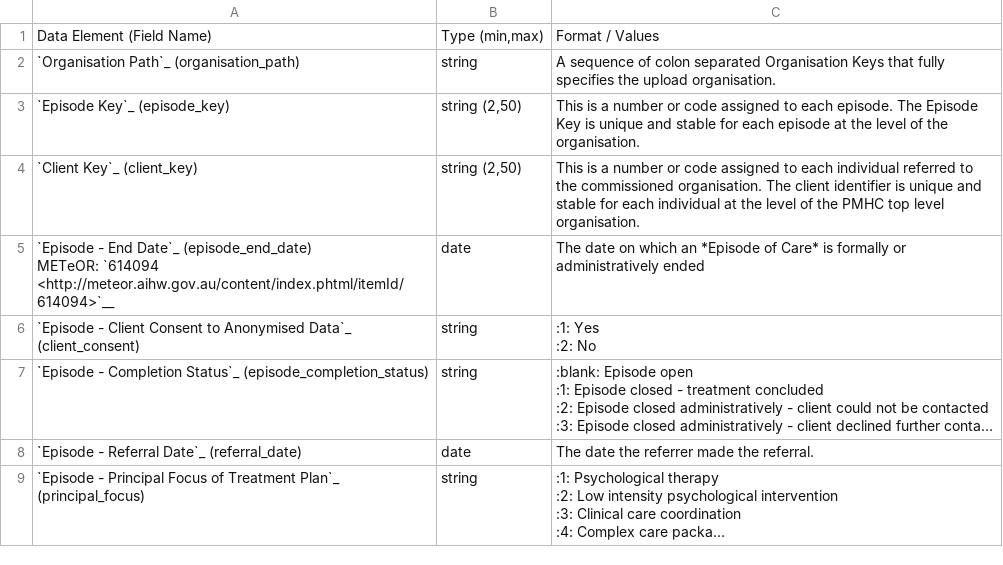
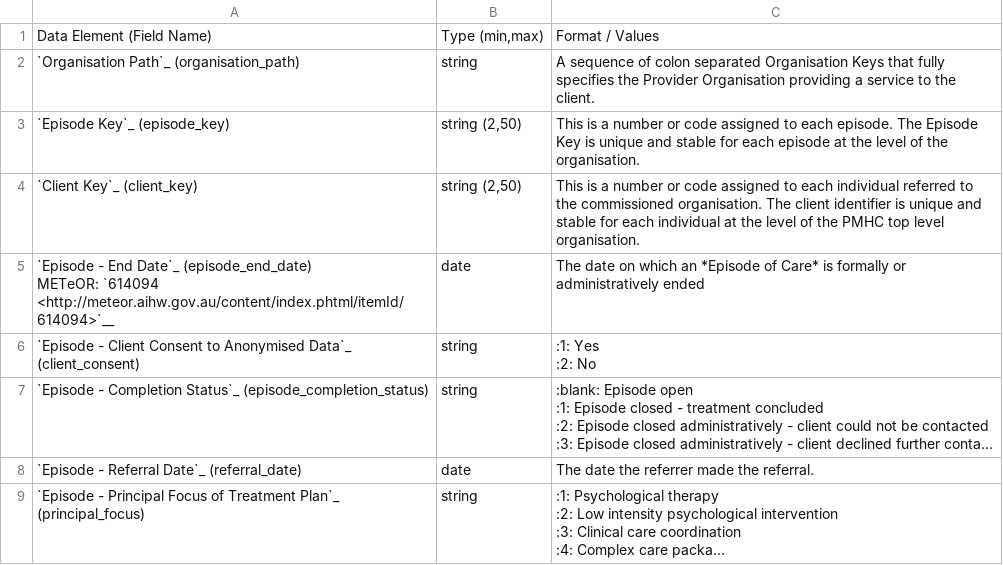
Before and after one commit to strategicdata/pmhc-mds-spec, a CSV file: doc/data-specification/record/episode.csv, drawn as a sheet; only a part is shown; long unchanged cells end in ….

```diff
--- a/doc/data-specification/record/episode.csv
+++ b/doc/data-specification/record/episode.csv
@@ -1,5 +1,5 @@
 "Data Element (Field Name)","Type (min,max)","Format / Values"
-"`Organisation Path`_ (organisation_path)
-
-",string,"A sequence of colon separated Organisation Keys that fully specifies the upload organisation."
+"`Organisation Path`_ (organisation_path)
+
+",string,"A sequence of colon separated Organisation Keys that fully specifies the Provider Organisation providing a service to the client."
 "`Episode Key`_ (episode_key)
```
Also changed, not shown: doc/data-specification/record/k10p-collection-occasion.csv, doc/data-specification/record/k5-collection-occasion.csv, 14 other files.
